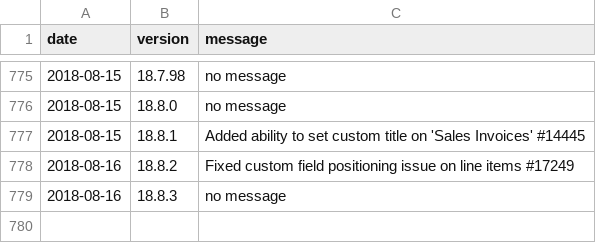
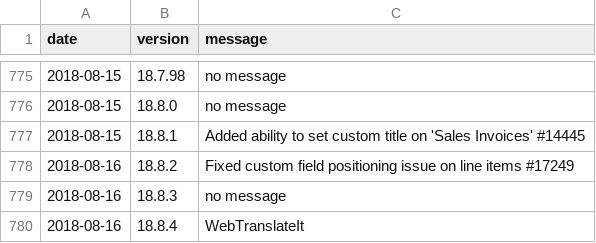
Before and after one commit to 3etechinns/www.manager.io, a CSV file: _data/releases.csv, drawn as a sheet; only a part is shown, gaps mark what is left out; the diff names each change by its address in the sheet, - before the commit and + after, or states it on an @@ line.

Commit message:
New release

```diff
--- a/_data/releases.csv
+++ b/_data/releases.csv
+row 780: 2018-08-16 | 18.8.4 | WebTranslateIt
```
